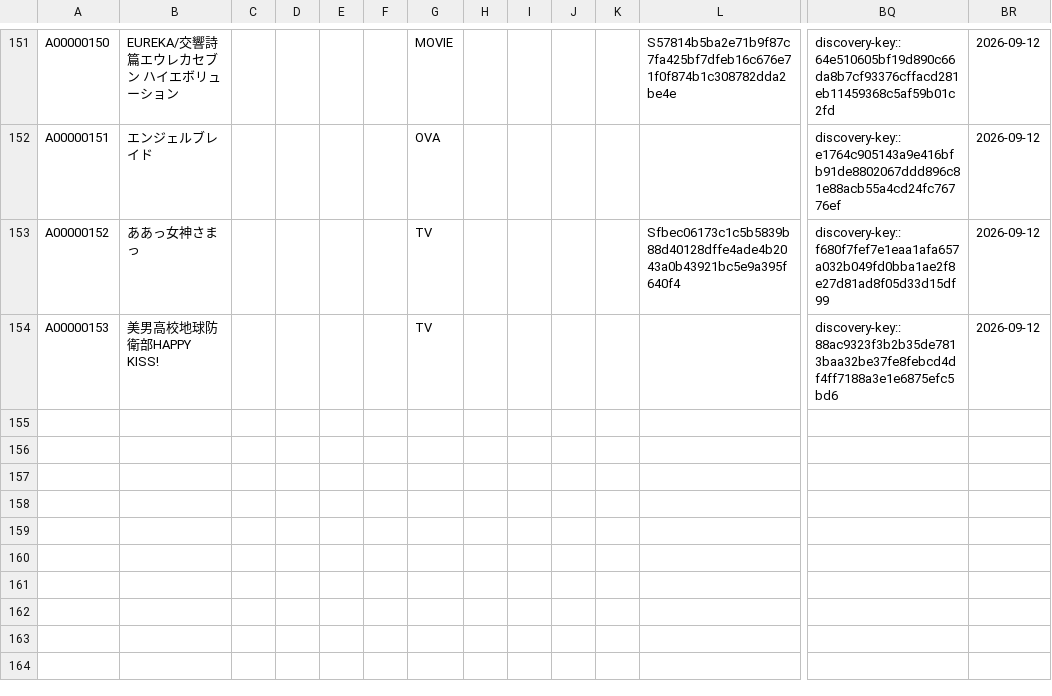
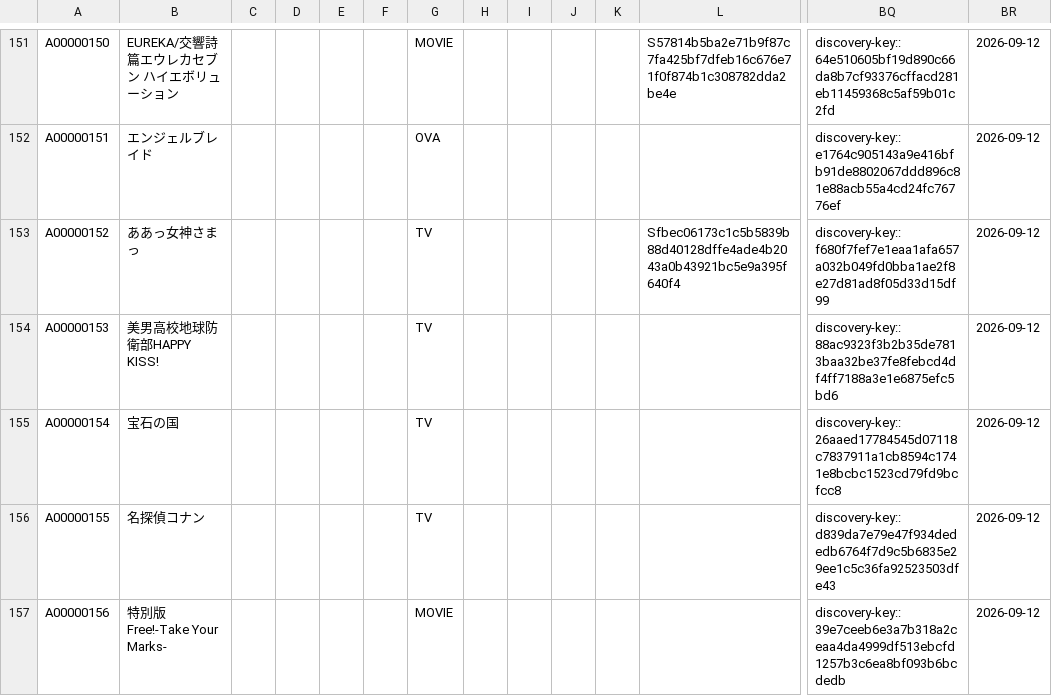
Before and after one commit to arunhistory/-anime-memory, a CSV file: confirmed/confirmed.csv, drawn as a sheet; only a part is shown, gaps mark what is left out; rows hold the shown columns only; the diff names each change by its address in the sheet, - before the commit and + after, or states it on an @@ line.

```diff
--- a/confirmed/confirmed.csv
+++ b/confirmed/confirmed.csv
+row 155: A00000154 | 宝石の国 |  |  |  |  | TV |  |  |  |  |  | discovery-key::26aaed17784545d07118c7837911a1cb8594c1741e8bcbc1523cd79fd9bcfcc8 | 2026-09-12
+row 156: A00000155 | 名探偵コナン |  |  |  |  | TV |  |  |  |  |  | discovery-key::d839da7e79e47f934dededb6764f7d9c5b6835e29ee1c5c36fa92523503dfe43 | 2026-09-12
+row 157: A00000156 | 特別版 Free!-Take Your Marks- |  |  |  |  | MOVIE |  |  |  |  |  | discovery-key::39e7ceeb6e3a7b318a2ceaa4da4999df513ebcfd1257b3c6ea8bf093b6bcdedb | 2026-09-12
```
Also changed, not shown: 12 other files.
